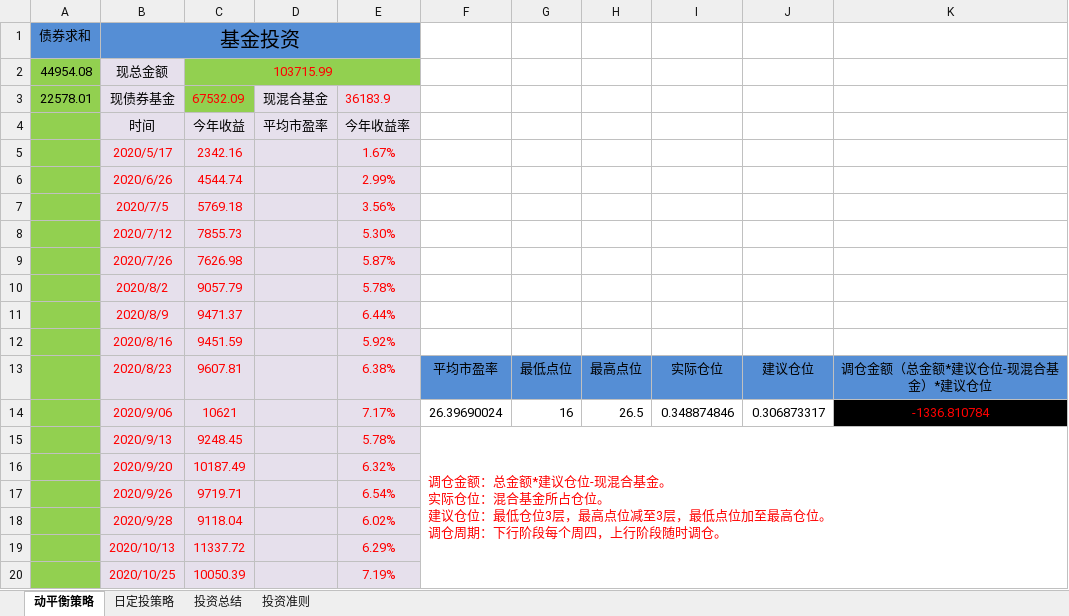
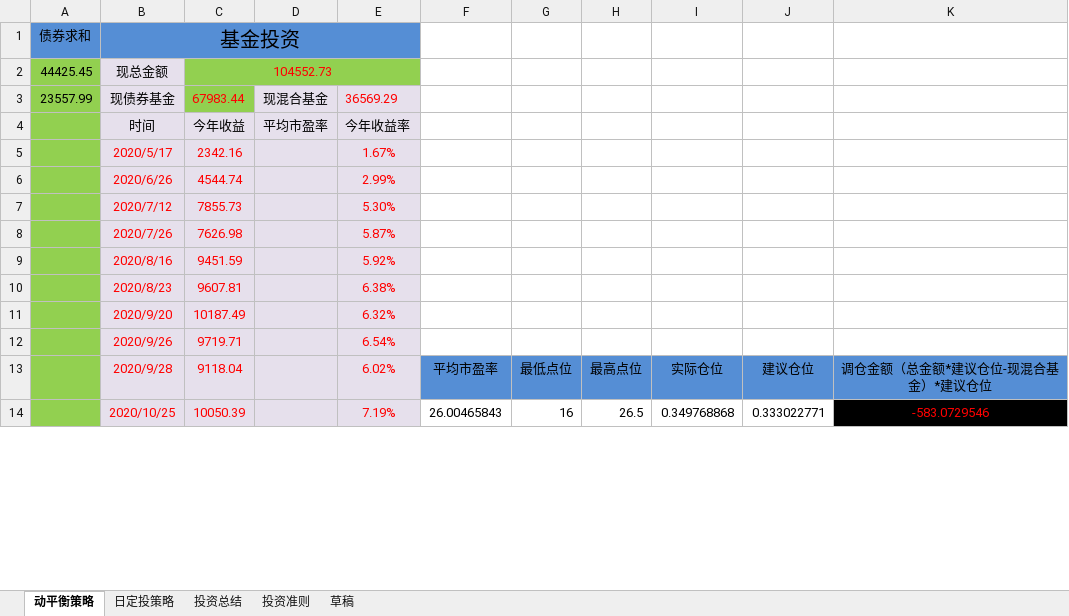
Before and after one commit to 77768699/fund-investment, an Excel workbook: 基金总结.xlsx, sheet 动平衡策略, drawn as a sheet; only a part is shown; values as stored, in another font and other column widths than the file's, no borders; charts and pictures not drawn; removed rows and columns are numbered as before the commit, all else as after; ↵ is a line break in a cell; the diff covers the shown part only; the diff names each change by its address in the sheet, - before the commit and + after, or states it on an @@ line.

```diff
--- a/基金总结.xlsx (sheet 动平衡策略)
+++ b/基金总结.xlsx (sheet 动平衡策略)
+sheet tab: 草稿
-A2: 44954.08
+A2: 44425.45
-C2: 103715.99
+C2: 104552.73
-A3: 22578.01
+A3: 23557.99
-C3: 67532.09
+C3: 67983.44
-E3: 36183.9
+E3: 36569.29
-row 7:  | 2020/7/5 | 5769.18 |  | 3.56%
-row 10:  | 2020/8/2 | 9057.79 |  | 5.78%
-row 11:  | 2020/8/9 | 9471.37 |  | 6.44%
-F10: 平均市盈率
+F10: (empty)
-F10:K10 fill: #558ED5
+F10:K10 fill: none
-G10: 最低点位
+G10: (empty)
-H10: 最高点位
+H10: (empty)
-I10: 实际仓位
+I10: (empty)
-J10: 建议仓位
+J10: (empty)
-K10: 调仓金额（总金额*建议仓位-现混合基金）*建议仓位
+K10: (empty)
-row 14:  | 2020/9/06 | 10621 |  | 7.17% | 26.39690024 | 16 | 26.5 | 0.348874846 | 0.306873317 | -1336.810784
-row 15:  | 2020/9/13 | 9248.45 |  | 5.78% | 调仓金额：总金额*建议仓位-现混合基金。 ↵ 实际仓位：混合基金所占仓位。 ↵ 建议仓位：最低仓位3层，最高点位减至3层，最低点位加至最高仓位。 ↵ 调仓周期：下行阶段每个周四，上行阶段随时调仓。
-F13: (empty)
+F13: 平均市盈率
-F13:K13 fill: none
+F13:K13 fill: #558ED5
-G13: (empty)
+G13: 最低点位
-H13: (empty)
+H13: 最高点位
-I13: (empty)
+I13: 实际仓位
-J13: (empty)
+J13: 建议仓位
-K13: (empty)
+K13: 调仓金额（总金额*建议仓位-现混合基金）*建议仓位
-row 19:  | 2020/10/13 | 11337.72 |  | 6.29%
-F14: (empty)
+F14: 26.00465843
-G14: (empty)
+G14: 16
-H14: (empty)
+H14: 26.5
-I14: (empty)
+I14: 0.349768868
-J14: (empty)
+J14: 0.333022771
-K14: (empty)
+K14: -583.0729546
-K14 fill: none
+K14 fill: #000000
```
Also changed, not shown: 1 added row, 15 edited cells, cell formats and merged cells elsewhere in this sheet, sheet 投资总结, sheet 日定投策略, charts or pictures.
